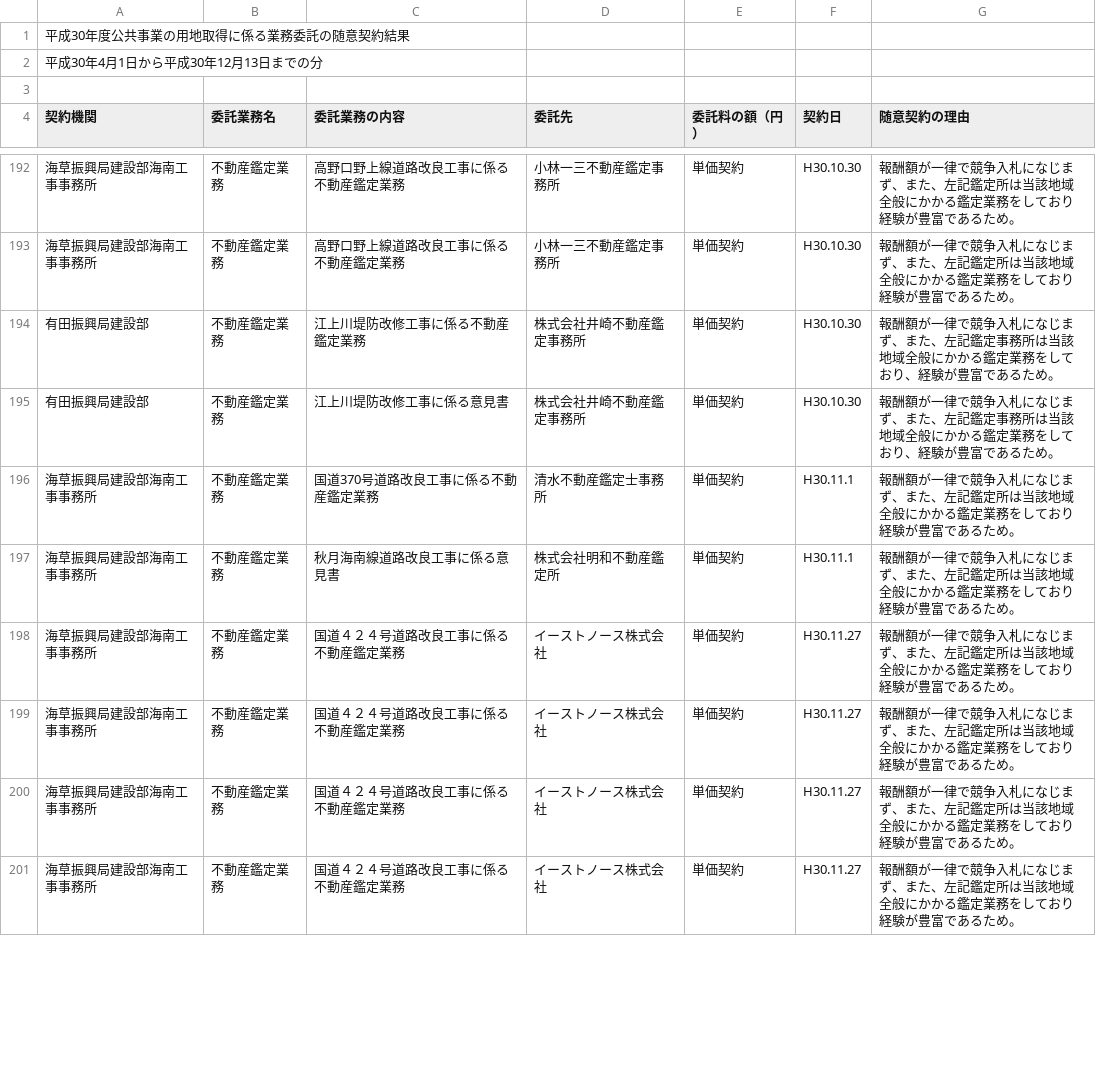
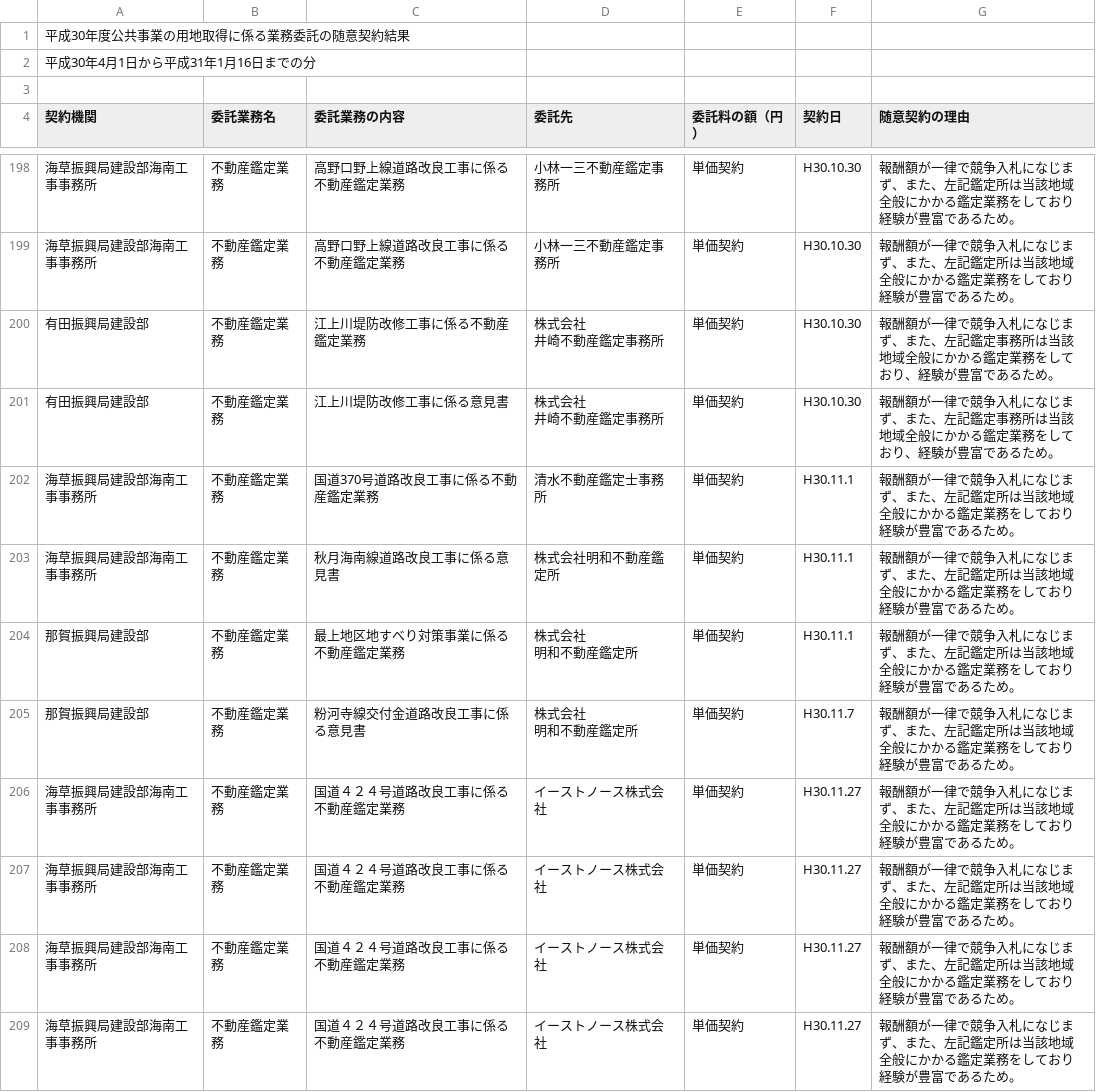
Before and after one commit to wakayama-pref-org/site_acquisition_bid_results-voluntary_contract-by_land_improvement_department_h30, a CSV file: csv/Result.csv, drawn as a sheet; only a part is shown, gaps mark what is left out; the diff covers the shown part only.

```diff
--- a/csv/Result.csv
+++ b/csv/Result.csv
@@ -1,3 +1,3 @@
 "平成30年度公共事業の用地取得に係る業務委託の随意契約結果","","","",""
-"平成30年4月1日から平成30年12月13日までの分"
+"平成30年4月1日から平成31年1月16日までの分"
 
@@ -284,6 +296,12 @@
 "海草振興局建設部海南工事事務所","不動産鑑定業務","高野口野上線道路改良工事に係る不動産鑑定業務","小林一三不動産鑑定事務所","単価契約","H30.10.30","報酬額が一律で競争入札になじまず、また、左記鑑定所は当該地域全般にかかる鑑定業務をしており経験が豊富であるため。",""
-"有田振興局建設部","不動産鑑定業務","江上川堤防改修工事に係る不動産鑑定業務","株式会社井崎不動産鑑定事務所","単価契約","H30.10.30","報酬額が一律で競争入札になじまず、また、左記鑑定事務所は当該地域全般にかかる鑑定業務をしており、経験が豊富であるため。",""
-"有田振興局建設部","不動産鑑定業務","江上川堤防改修工事に係る意見書","株式会社井崎不動産鑑定事務所","単価契約","H30.10.30","報酬額が一律で競争入札になじまず、また、左記鑑定事務所は当該地域全般にかかる鑑定業務をしており、経験が豊富であるため。",""
+"有田振興局建設部","不動産鑑定業務","江上川堤防改修工事に係る不動産鑑定業務","株式会社
+井崎不動産鑑定事務所","単価契約","H30.10.30","報酬額が一律で競争入札になじまず、また、左記鑑定事務所は当該地域全般にかかる鑑定業務をしており、経験が豊富であるため。",""
+"有田振興局建設部","不動産鑑定業務","江上川堤防改修工事に係る意見書","株式会社
+井崎不動産鑑定事務所","単価契約","H30.10.30","報酬額が一律で競争入札になじまず、また、左記鑑定事務所は当該地域全般にかかる鑑定業務をしており、経験が豊富であるため。",""
 "海草振興局建設部海南工事事務所","不動産鑑定業務","国道370号道路改良工事に係る不動産鑑定業務","清水不動産鑑定士事務所","単価契約","H30.11.1","報酬額が一律で競争入札になじまず、また、左記鑑定所は当該地域全般にかかる鑑定業務をしており経験が豊富であるため。",""
 "海草振興局建設部海南工事事務所","不動産鑑定業務","秋月海南線道路改良工事に係る意見書","株式会社明和不動産鑑定所","単価契約","H30.11.1","報酬額が一律で競争入札になじまず、また、左記鑑定所は当該地域全般にかかる鑑定業務をしており経験が豊富であるため。",""
+"那賀振興局建設部","不動産鑑定業務","最上地区地すべり対策事業に係る不動産鑑定業務","株式会社
+明和不動産鑑定所","単価契約","H30.11.1","報酬額が一律で競争入札になじまず、また、左記鑑定所は当該地域全般にかかる鑑定業務をしており経験が豊富であるため。",""
+"那賀振興局建設部","不動産鑑定業務","粉河寺線交付金道路改良工事に係る意見書","株式会社
+明和不動産鑑定所","単価契約","H30.11.7","報酬額が一律で競争入札になじまず、また、左記鑑定所は当該地域全般にかかる鑑定業務をしており経験が豊富であるため。",""
 "海草振興局建設部海南工事事務所","不動産鑑定業務","国道４２４号道路改良工事に係る不動産鑑定業務","イーストノース株式会社","単価契約","H30.11.27","報酬額が一律で競争入札になじまず、また、左記鑑定所は当該地域全般にかかる鑑定業務をしており経験が豊富であるため。",""
```
Also changed, not shown: 12 added rows and 4 edited cells elsewhere in this file, 1 other file.
